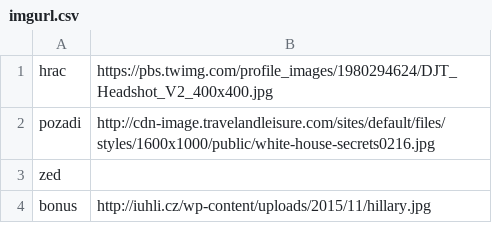
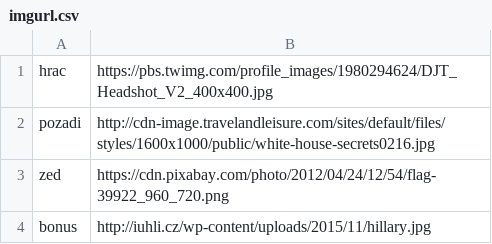
Before and after one commit to czernas/PRO2, a CSV file: imgurl.csv, drawn as a sheet.

```diff
--- a/imgurl.csv
+++ b/imgurl.csv
@@ -2,3 +2,3 @@ hrac;https://pbs.twimg.com/profile_images/1980294624/DJT_Headshot_V2_400x400.jpg
 pozadi;http://cdn-image.travelandleisure.com/sites/default/files/styles/1600x1000/public/white-house-secrets0216.jpg
-zed;
+zed;https://cdn.pixabay.com/photo/2012/04/24/12/54/flag-39922_960_720.png
 bonus;http://iuhli.cz/wp-content/uploads/2015/11/hillary.jpg
```
Also changed, not shown: 7 other files.
